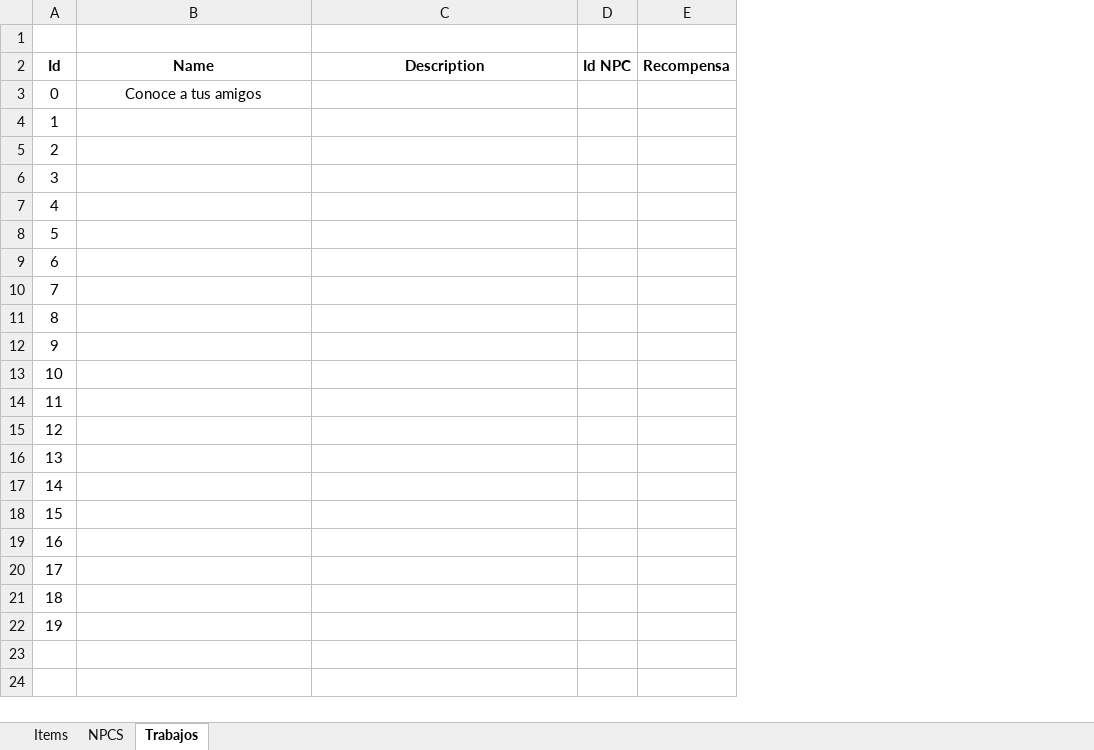
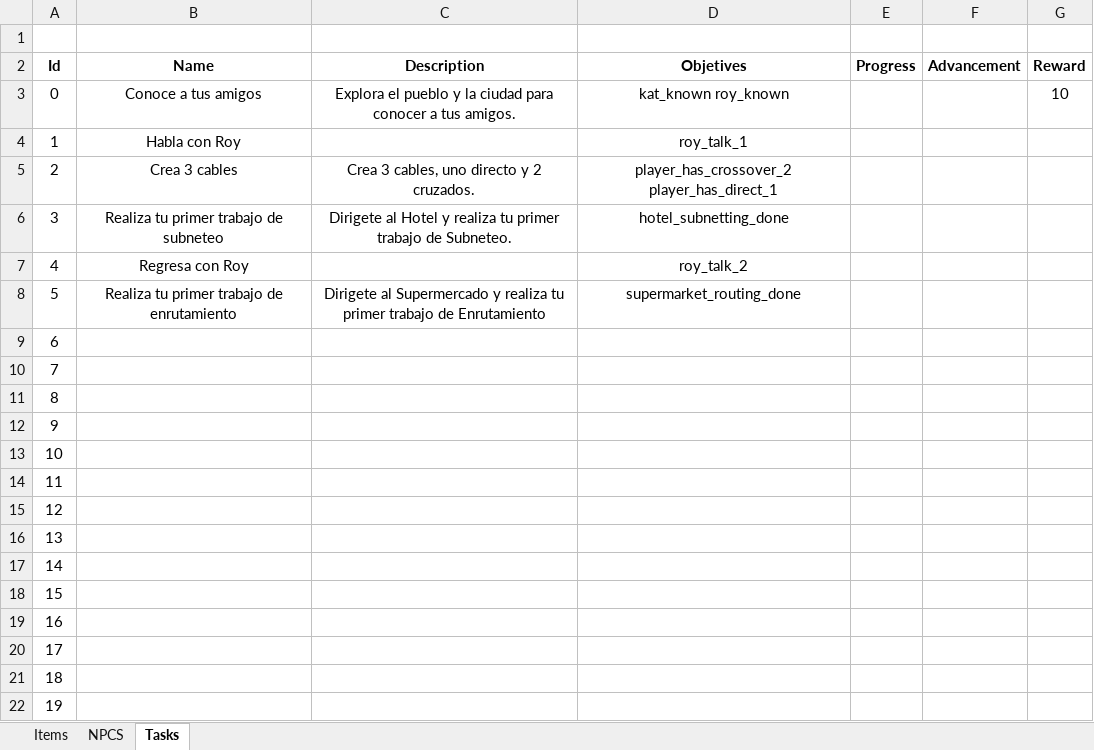
Before and after one commit to HiramAle/Wired, an Excel workbook: data/world/WiredData.xlsx, sheet Tasks, drawn as a sheet; values as stored, in another font and other column widths than the file's, no borders; removed rows and columns are numbered as before the commit, all else as after; the diff names each change by its address in the sheet, - before the commit and + after, or states it on an @@ line.

```diff
--- a/data/world/WiredData.xlsx (sheet Tasks)
+++ b/data/world/WiredData.xlsx (sheet Tasks)
-sheet tab: Trabajos
+sheet tab: Tasks
-column D (Id NPC), empty
-column E (Recompensa), empty
+column D (Objetives), rows 3-8: kat_known roy_known | roy_talk_1 | player_has_crossover_2 player_has_direct_1 | hotel_subnetting_done | roy_talk_2 | supermarket_routing_done
+column E (Progress), empty
+column F (Advancement), empty
+column G (Reward), row 3: 10
-C3 (Description): (empty)
+C3 (Description): Explora el pueblo y la ciudad para conocer a tus amigos.
-B4 (Name): (empty)
+B4 (Name): Habla con Roy
-B5 (Name): (empty)
+B5 (Name): Crea 3 cables
-C5 (Description): (empty)
+C5 (Description): Crea 3 cables, uno directo y 2 cruzados.
-B6 (Name): (empty)
+B6 (Name): Realiza tu primer trabajo de subneteo
-C6 (Description): (empty)
+C6 (Description): Dirigete al Hotel y realiza tu primer trabajo de Subneteo.
-B7 (Name): (empty)
+B7 (Name): Regresa con Roy
-B8 (Name): (empty)
+B8 (Name): Realiza tu primer trabajo de enrutamiento
-C8 (Description): (empty)
+C8 (Description): Dirigete al Supermercado y realiza tu primer trabajo de Enrutamiento
```
Also changed, not shown: sheet NPCS, 31 other files.
